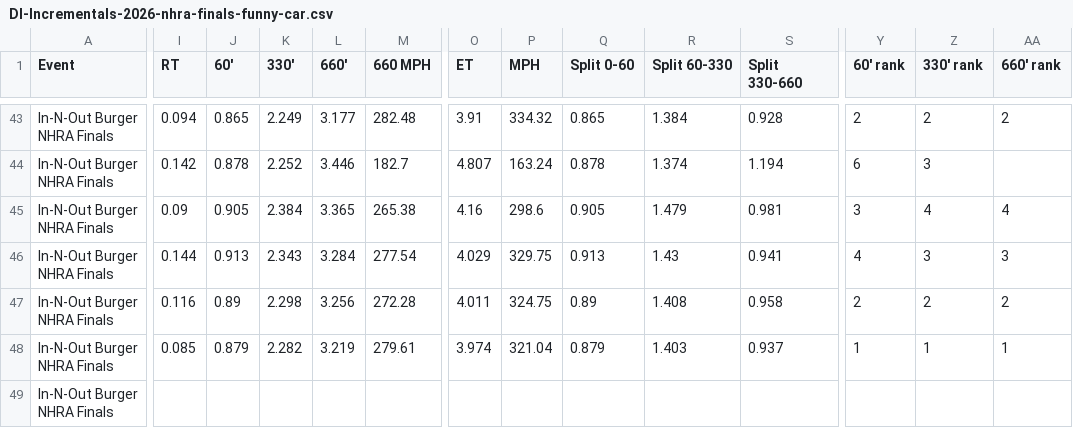
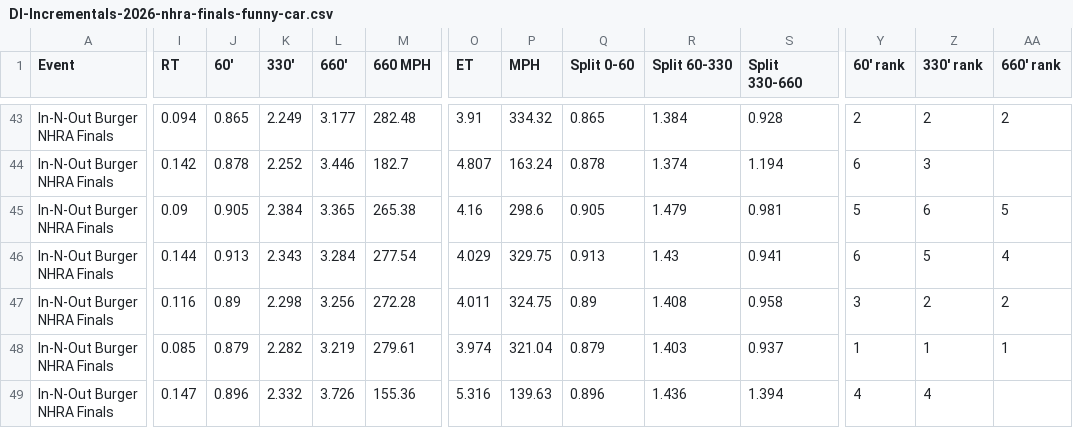
Before and after one commit to wes-buck/di-incrementals, a CSV file: events/2026-nhra-finals/funny-car/DI-Incrementals-2026-nhra-finals-funny-car.csv, drawn as a sheet; only a part is shown, gaps mark what is left out; the diff covers the shown part only; the diff names each change by its address in the sheet, - before the commit and + after, or states it on an @@ line.

Commit message:
Update: In-N-Out Burger NHRA Finals | Top Fuel Q1,Q2,Q3; Funny Car Q1,Q2,Q3; Pro Stock Q1,Q2,Q3; Pro Stock Motorcycle Q1,Q2,Q3,E1

```diff
--- a/events/2026-nhra-finals/funny-car/DI-Incrementals-2026-nhra-finals-funny-car.csv
+++ b/events/2026-nhra-finals/funny-car/DI-Incrementals-2026-nhra-finals-funny-car.csv
-Y45 (60' rank): 3
+Y45 (60' rank): 5
-Z45 (330' rank): 4
+Z45 (330' rank): 6
-AA45 (660' rank): 4
+AA45 (660' rank): 5
-Y46 (60' rank): 4
+Y46 (60' rank): 6
-Z46 (330' rank): 3
+Z46 (330' rank): 5
-AA46 (660' rank): 3
+AA46 (660' rank): 4
-Y47 (60' rank): 2
+Y47 (60' rank): 3
-I49 (RT): (empty)
+I49 (RT): 0.147
-J49 (60'): (empty)
+J49 (60'): 0.896
-K49 (330'): (empty)
+K49 (330'): 2.332
-L49 (660'): (empty)
+L49 (660'): 3.726
-M49 (660 MPH): (empty)
+M49 (660 MPH): 155.36
-O49 (ET): (empty)
+O49 (ET): 5.316
-P49 (MPH): (empty)
+P49 (MPH): 139.63
-Q49 (Split 0-60): (empty)
+Q49 (Split 0-60): 0.896
-R49 (Split 60-330): (empty)
+R49 (Split 60-330): 1.436
-S49 (Split 330-660): (empty)
+S49 (Split 330-660): 1.394
-Y49 (60' rank): (empty)
+Y49 (60' rank): 4
-Z49 (330' rank): (empty)
+Z49 (330' rank): 4
```
Also changed, not shown: 21 edited cells elsewhere in this file, funny-car/DI-Incrementals-2026-nhra-finals-funny-car.csv, 13 other files.
